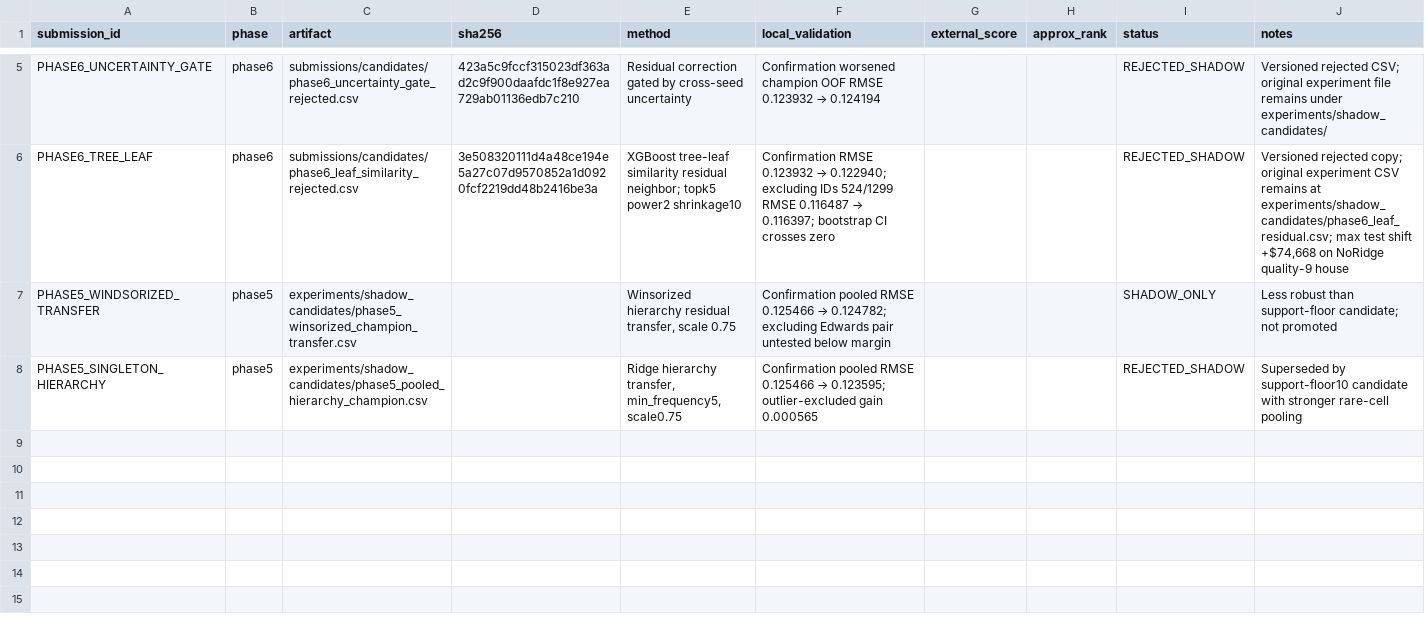
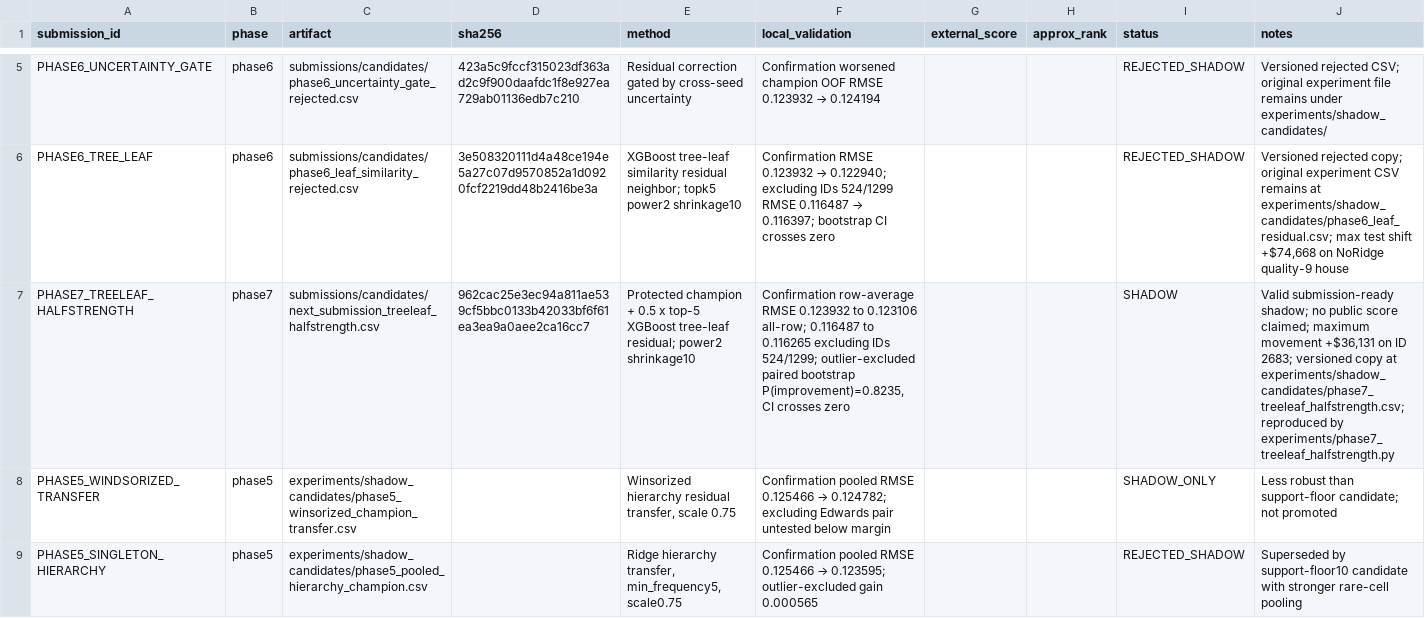
Before and after one commit to Gbemilabs/ML-PROJECTS, a CSV file: submissions/submission_registry.csv, drawn as a sheet; only a part is shown, gaps mark what is left out; the diff names each change by its address in the sheet, - before the commit and + after, or states it on an @@ line.

```diff
--- a/submissions/submission_registry.csv
+++ b/submissions/submission_registry.csv
+row 7: PHASE7_TREELEAF_HALFSTRENGTH | phase7 | submissions/candidates/next_submission_treeleaf_halfstrength.csv | 962cac25e3ec94a811ae539cf5bbc0133b42033bf6f61ea3ea9a0aee2ca16cc7 | Protected champion + 0.5 x top-5 XGBoost tree-leaf residual; power2 shrinkage10 | Confirmation row-average RMSE 0.123932 to 0.123106 all-row; 0.116487 to 0.116265 excluding IDs 524/1299; outlier-excluded paired bootstrap P(improvement)=0.8235, CI crosses zero |  |  | SHADOW | Valid submission-ready shadow; no public score claimed; maximum movement +$36,131 on ID 2683; versioned copy at experiments/shadow_candidates/phase7_treeleaf_halfstrength.csv; reproduced by experiments/phase7_treeleaf_halfstrength.py
```
Also changed, not shown: experiments/research_log.csv, experiments/submission_history.csv, 10 other files.
